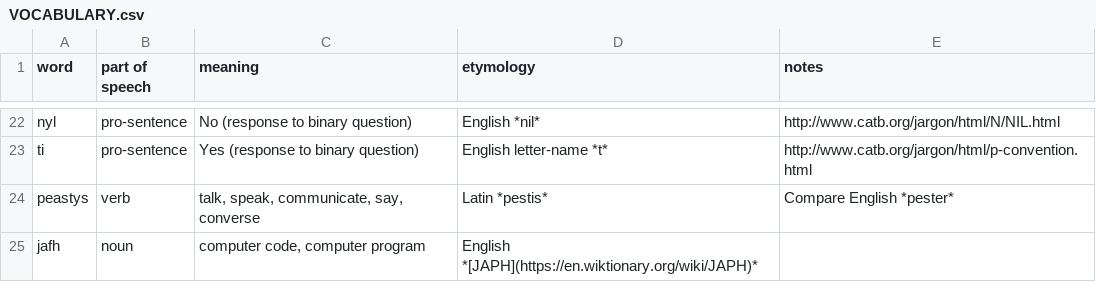
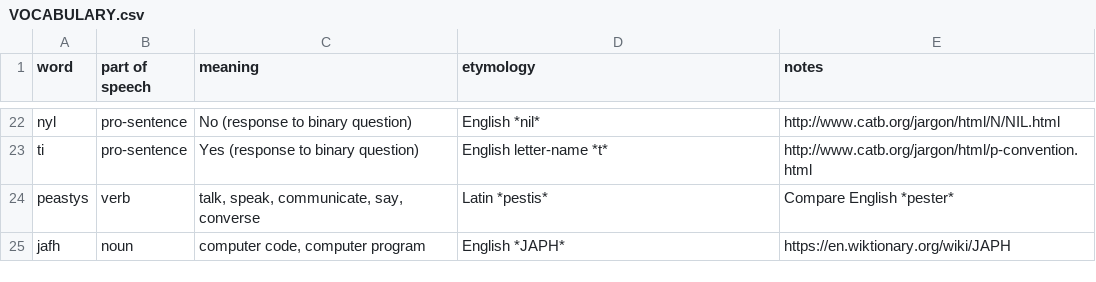
Before and after one commit to robinpie/alternian, a CSV file: VOCABULARY.csv, drawn as a sheet; only a part is shown, gaps mark what is left out.

Commit message:
Update VOCABULARY.csv

```diff
--- a/VOCABULARY.csv
+++ b/VOCABULARY.csv
@@ -24,2 +24,2 @@ ti,pro-sentence,Yes (response to binary question),English letter-name *t*,http:/
 peastys,verb,"talk, speak, communicate, say, converse",Latin *pestis*,Compare English *pester*
-jafh,noun,"computer code, computer program",English *[JAPH](https://en.wiktionary.org/wiki/JAPH)*,
+jafh,noun,"computer code, computer program",English *JAPH*,https://en.wiktionary.org/wiki/JAPH
```
